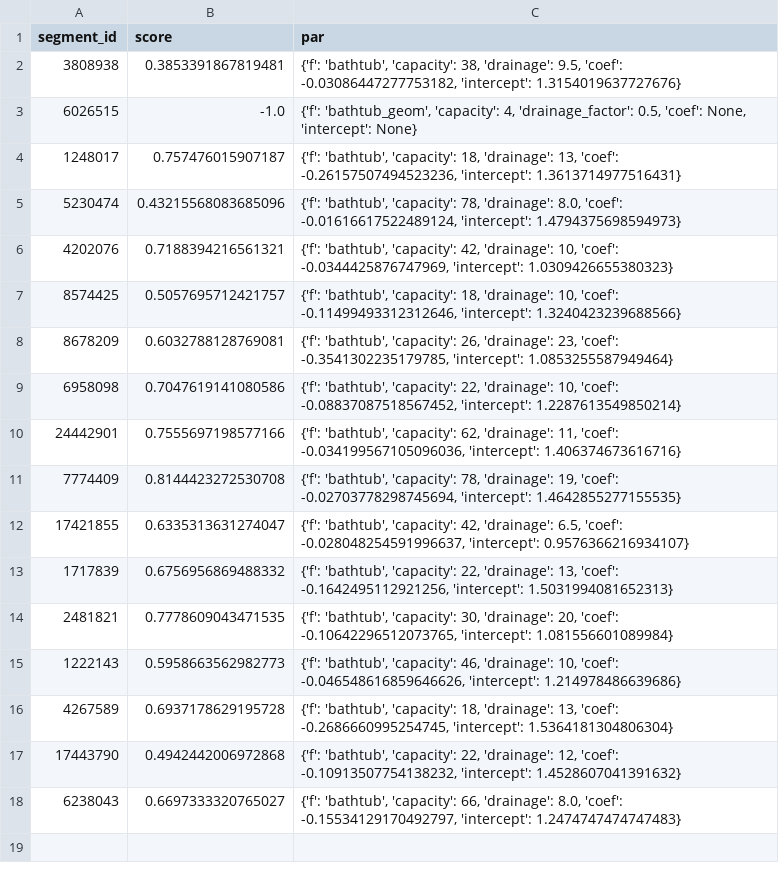
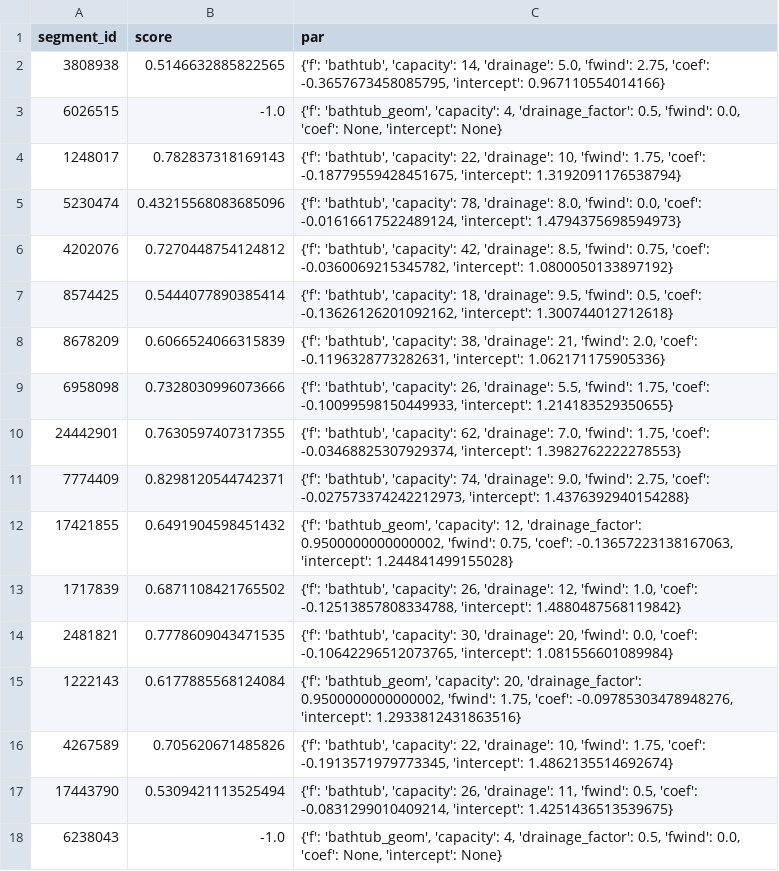
Before and after one commit to dpelleg/notebooks, a CSV file: mudguard/data/segments/params.csv, drawn as a sheet.

Commit message:
Added wind effect: wind speed is multiplied by a constant to add to drainage

```diff
--- a/mudguard/data/segments/params.csv
+++ b/mudguard/data/segments/params.csv
@@ -1,18 +1,18 @@
 segment_id,score,par
-3808938,0.3853391867819481,"{'f': 'bathtub', 'capacity': 38, 'drainage': 9.5, 'coef': -0.03086447277753182, 'intercept': 1.3154019637727676}"
-6026515,-1.0,"{'f': 'bathtub_geom', 'capacity': 4, 'drainage_factor': 0.5, 'coef': None, 'intercept': None}"
-1248017,0.757476015907187,"{'f': 'bathtub', 'capacity': 18, 'drainage': 13, 'coef': -0.26157507494523236, 'intercept': 1.3613714977516431}"
-5230474,0.43215568083685096,"{'f': 'bathtub', 'capacity': 78, 'drainage': 8.0, 'coef': -0.01616617522489124, 'intercept': 1.4794375698594973}"
-4202076,0.7188394216561321,"{'f': 'bathtub', 'capacity': 42, 'drainage': 10, 'coef': -0.0344425876747969, 'intercept': 1.0309426655380323}"
-8574425,0.5057695712421757,"{'f': 'bathtub', 'capacity': 18, 'drainage': 10, 'coef': -0.11499493312312646, 'intercept': 1.3240423239688566}"
-8678209,0.6032788128769081,"{'f': 'bathtub', 'capacity': 26, 'drainage': 23, 'coef': -0.3541302235179785, 'intercept': 1.0853255587949464}"
-6958098,0.7047619141080586,"{'f': 'bathtub', 'capacity': 22, 'drainage': 10, 'coef': -0.08837087518567452, 'intercept': 1.2287613549850214}"
-24442901,0.7555697198577166,"{'f': 'bathtub', 'capacity': 62, 'drainage': 11, 'coef': -0.034199567105096036, 'intercept': 1.406374673616716}"
-7774409,0.8144423272530708,"{'f': 'bathtub', 'capacity': 78, 'drainage': 19, 'coef': -0.02703778298745694, 'intercept': 1.4642855277155535}"
-17421855,0.6335313631274047,"{'f': 'bathtub', 'capacity': 42, 'drainage': 6.5, 'coef': -0.028048254591996637, 'intercept': 0.9576366216934107}"
-1717839,0.6756956869488332,"{'f': 'bathtub', 'capacity': 22, 'drainage': 13, 'coef': -0.1642495112921256, 'intercept': 1.5031994081652313}"
-2481821,0.7778609043471535,"{'f': 'bathtub', 'capacity': 30, 'drainage': 20, 'coef': -0.10642296512073765, 'intercept': 1.081556601089984}"
-1222143,0.5958663562982773,"{'f': 'bathtub', 'capacity': 46, 'drainage': 10, 'coef': -0.046548616859646626, 'intercept': 1.214978486639686}"
-4267589,0.6937178629195728,"{'f': 'bathtub', 'capacity': 18, 'drainage': 13, 'coef': -0.2686660995254745, 'intercept': 1.5364181304806304}"
-17443790,0.4942442006972868,"{'f': 'bathtub', 'capacity': 22, 'drainage': 12, 'coef': -0.10913507754138232, 'intercept': 1.4528607041391632}"
-6238043,0.6697333320765027,"{'f': 'bathtub', 'capacity': 66, 'drainage': 8.0, 'coef': -0.15534129170492797, 'intercept': 1.2474747474747483}"
+3808938,0.5146632885822565,"{'f': 'bathtub', 'capacity': 14, 'drainage': 5.0, 'fwind': 2.75, 'coef': -0.3657673458085795, 'intercept': 0.967110554014166}"
+6026515,-1.0,"{'f': 'bathtub_geom', 'capacity': 4, 'drainage_factor': 0.5, 'fwind': 0.0, 'coef': None, 'intercept': None}"
+1248017,0.782837318169143,"{'f': 'bathtub', 'capacity': 22, 'drainage': 10, 'fwind': 1.75, 'coef': -0.18779559428451675, 'intercept': 1.3192091176538794}"
+5230474,0.43215568083685096,"{'f': 'bathtub', 'capacity': 78, 'drainage': 8.0, 'fwind': 0.0, 'coef': -0.01616617522489124, 'intercept': 1.4794375698594973}"
+4202076,0.7270448754124812,"{'f': 'bathtub', 'capacity': 42, 'drainage': 8.5, 'fwind': 0.75, 'coef': -0.0360069215345782, 'intercept': 1.0800050133897192}"
+8574425,0.5444077890385414,"{'f': 'bathtub', 'capacity': 18, 'drainage': 9.5, 'fwind': 0.5, 'coef': -0.13626126201092162, 'intercept': 1.300744012712618}"
+8678209,0.6066524066315839,"{'f': 'bathtub', 'capacity': 38, 'drainage': 21, 'fwind': 2.0, 'coef': -0.1196328773282631, 'intercept': 1.062171175905336}"
+6958098,0.7328030996073666,"{'f': 'bathtub', 'capacity': 26, 'drainage': 5.5, 'fwind': 1.75, 'coef': -0.10099598150449933, 'intercept': 1.214183529350655}"
+24442901,0.7630597407317355,"{'f': 'bathtub', 'capacity': 62, 'drainage': 7.0, 'fwind': 1.75, 'coef': -0.03468825307929374, 'intercept': 1.3982762222278553}"
+7774409,0.8298120544742371,"{'f': 'bathtub', 'capacity': 74, 'drainage': 9.0, 'fwind': 2.75, 'coef': -0.027573374242212973, 'intercept': 1.4376392940154288}"
+17421855,0.6491904598451432,"{'f': 'bathtub_geom', 'capacity': 12, 'drainage_factor': 0.9500000000000002, 'fwind': 0.75, 'coef': -0.13657223138167063, 'intercept': 1.244841499155028}"
+1717839,0.6871108421765502,"{'f': 'bathtub', 'capacity': 26, 'drainage': 12, 'fwind': 1.0, 'coef': -0.12513857808334788, 'intercept': 1.4880487568119842}"
+2481821,0.7778609043471535,"{'f': 'bathtub', 'capacity': 30, 'drainage': 20, 'fwind': 0.0, 'coef': -0.10642296512073765, 'intercept': 1.081556601089984}"
+1222143,0.6177885568124084,"{'f': 'bathtub_geom', 'capacity': 20, 'drainage_factor': 0.9500000000000002, 'fwind': 1.75, 'coef': -0.09785303478948276, 'intercept': 1.2933812431863516}"
+4267589,0.705620671485826,"{'f': 'bathtub', 'capacity': 22, 'drainage': 10, 'fwind': 1.75, 'coef': -0.1913571979773345, 'intercept': 1.4862135514692674}"
+17443790,0.5309421113525494,"{'f': 'bathtub', 'capacity': 26, 'drainage': 11, 'fwind': 0.5, 'coef': -0.0831299010409214, 'intercept': 1.4251436513539675}"
+6238043,-1.0,"{'f': 'bathtub_geom', 'capacity': 4, 'drainage_factor': 0.5, 'fwind': 0.0, 'coef': None, 'intercept': None}"
```
Also changed, not shown: 7 other files.
